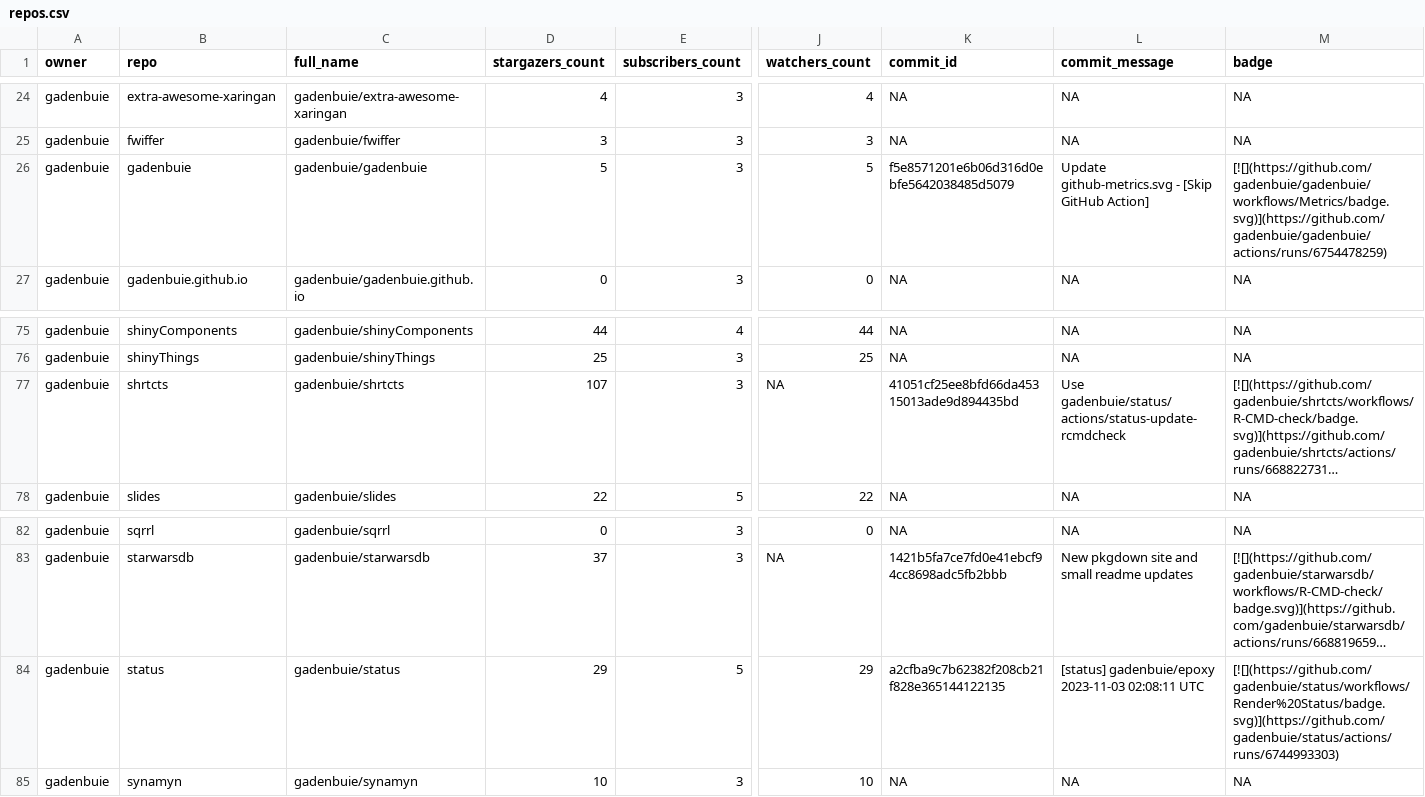
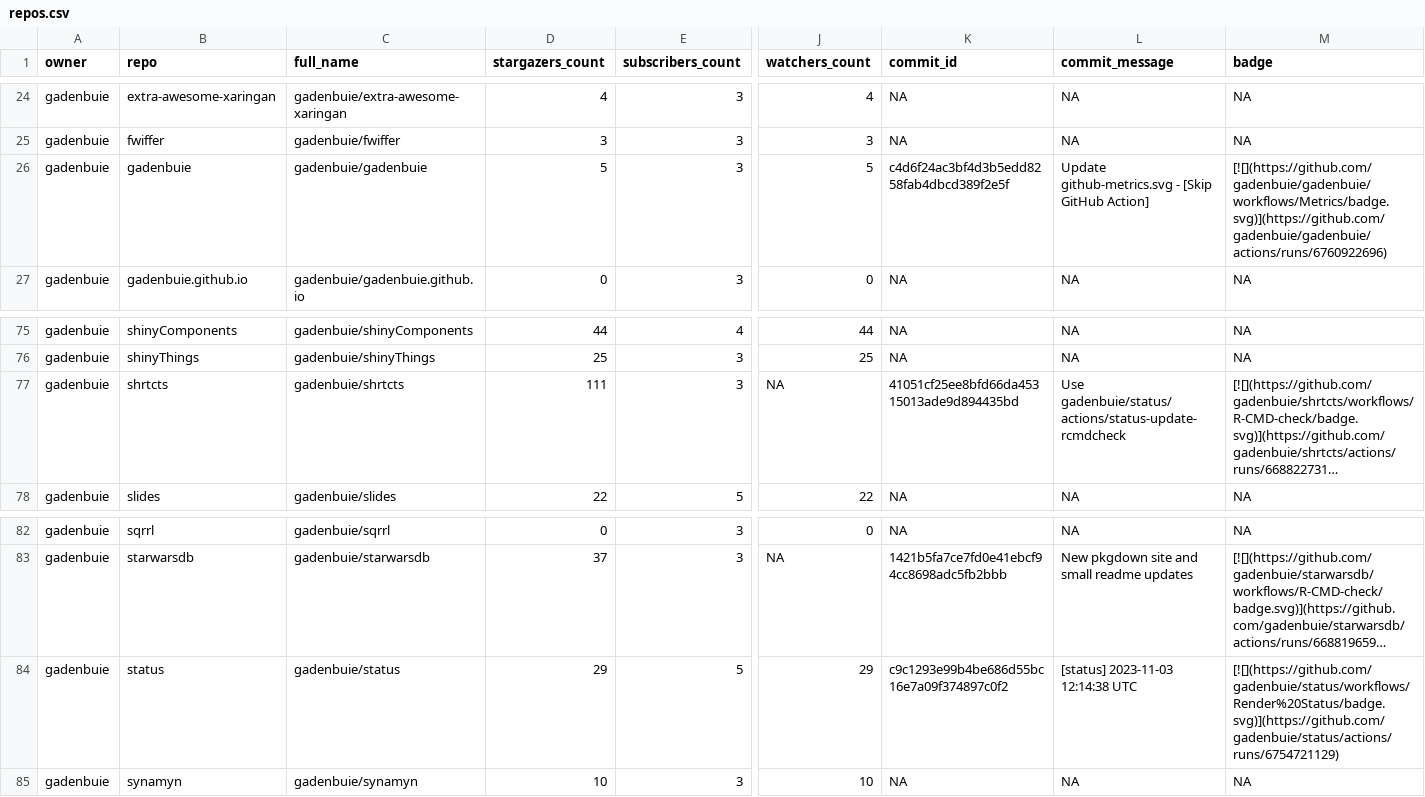
Before and after one commit to jimbrig/status, a CSV file: repos.csv, drawn as a sheet; only a part is shown, gaps mark what is left out; long unchanged cells end in …; the diff names each change by its address in the sheet, - before the commit and + after, or states it on an @@ line.

```diff
--- a/repos.csv
+++ b/repos.csv
-K26 (commit_id): f5e8571201e6b06d316d0ebfe5642038485d5079
+K26 (commit_id): c4d6f24ac3bf4d3b5edd8258fab4dbcd389f2e5f
-M26 (badge): [![](https://github.com/gadenbuie/gadenbuie/workflows/Metrics/badge.svg)](https://github.com/gadenbuie/gadenbuie/actions/runs/6754478259)
+M26 (badge): [![](https://github.com/gadenbuie/gadenbuie/workflows/Metrics/badge.svg)](https://github.com/gadenbuie/gadenbuie/actions/runs/6760922696)
-D77 (stargazers_count): 107
+D77 (stargazers_count): 111
-K84 (commit_id): a2cfba9c7b62382f208cb21f828e365144122135
+K84 (commit_id): c9c1293e99b4be686d55bc16e7a09f374897c0f2
-L84 (commit_message): [status] gadenbuie/epoxy 2023-11-03 02:08:11 UTC
+L84 (commit_message): [status] 2023-11-03 12:14:38 UTC
-M84 (badge): [![](https://github.com/gadenbuie/status/workflows/Render%20Status/badge.svg)](https://github.com/gadenbuie/status/actions/runs/6744993303)
+M84 (badge): [![](https://github.com/gadenbuie/status/workflows/Render%20Status/badge.svg)](https://github.com/gadenbuie/status/actions/runs/6754721129)
```
Also changed, not shown: 2 other files.
